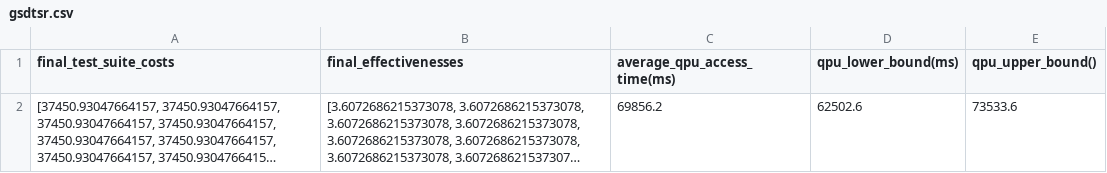
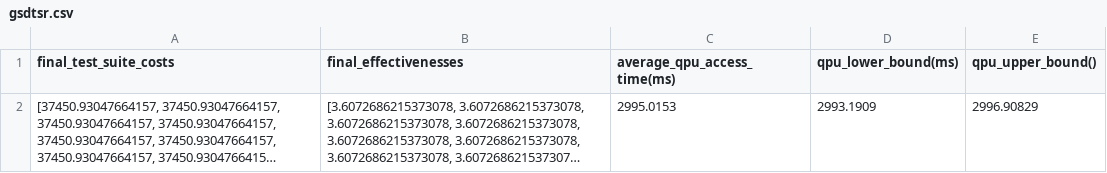
Before and after one commit to AntonioTrovato/SelectQAOA, a CSV file: results/selectqa/gsdtsr.csv, drawn as a sheet; long unchanged cells end in …; the diff names each change by its address in the sheet, - before the commit and + after, or states it on an @@ line.

```diff
--- a/results/selectqa/gsdtsr.csv
+++ b/results/selectqa/gsdtsr.csv
-C2 (average_qpu_access_time(ms)): 69856.2
+C2 (average_qpu_access_time(ms)): 2995.0153
-D2 (qpu_lower_bound(ms)): 62502.6
+D2 (qpu_lower_bound(ms)): 2993.1909
-E2 (qpu_upper_bound()): 73533.6
+E2 (qpu_upper_bound()): 2996.90829
```
Also changed, not shown: results/selectqa/paintcontrol.csv, 6 other files.
